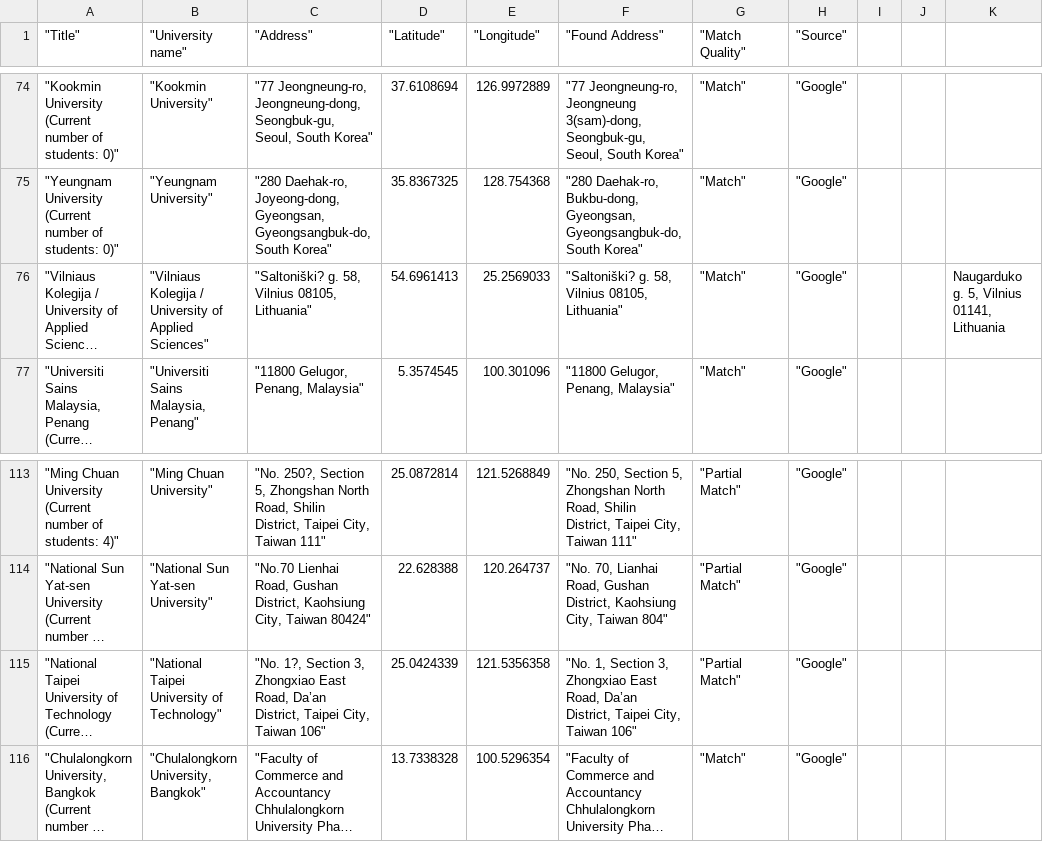
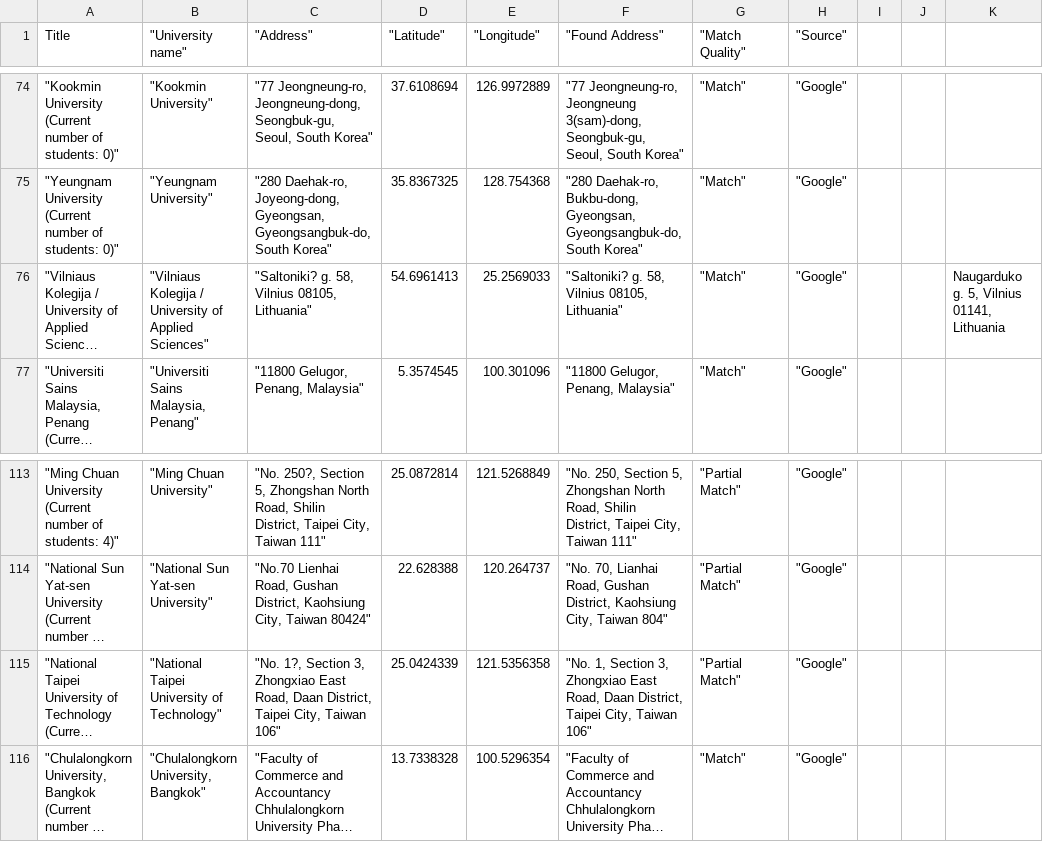
Before and after one commit to hallm001/hallm001.github.io, a CSV file: data.csv, drawn as a sheet; only a part is shown, gaps mark what is left out; long unchanged cells end in …; the diff names each change by its address in the sheet, - before the commit and + after, or states it on an @@ line.

Commit message:
Update data.csv

```diff
--- a/data.csv
+++ b/data.csv
-A1: "Title"
+A1: Title
-C76 ("Address"): "Saltoniški? g. 58, Vilnius 08105, Lithuania"
+C76 ("Address"): "Saltoniki? g. 58, Vilnius 08105, Lithuania"
-F76 ("Found Address"): "Saltoniški? g. 58, Vilnius 08105, Lithuania"
+F76 ("Found Address"): "Saltoniki? g. 58, Vilnius 08105, Lithuania"
-C115 ("Address"): …East Road, Da’an District, Taipei…
+C115 ("Address"): …East Road, Daan District, Taipei…
-F115 ("Found Address"): …East Road, Da’an District, Taipei…
+F115 ("Found Address"): …East Road, Daan District, Taipei…
```
